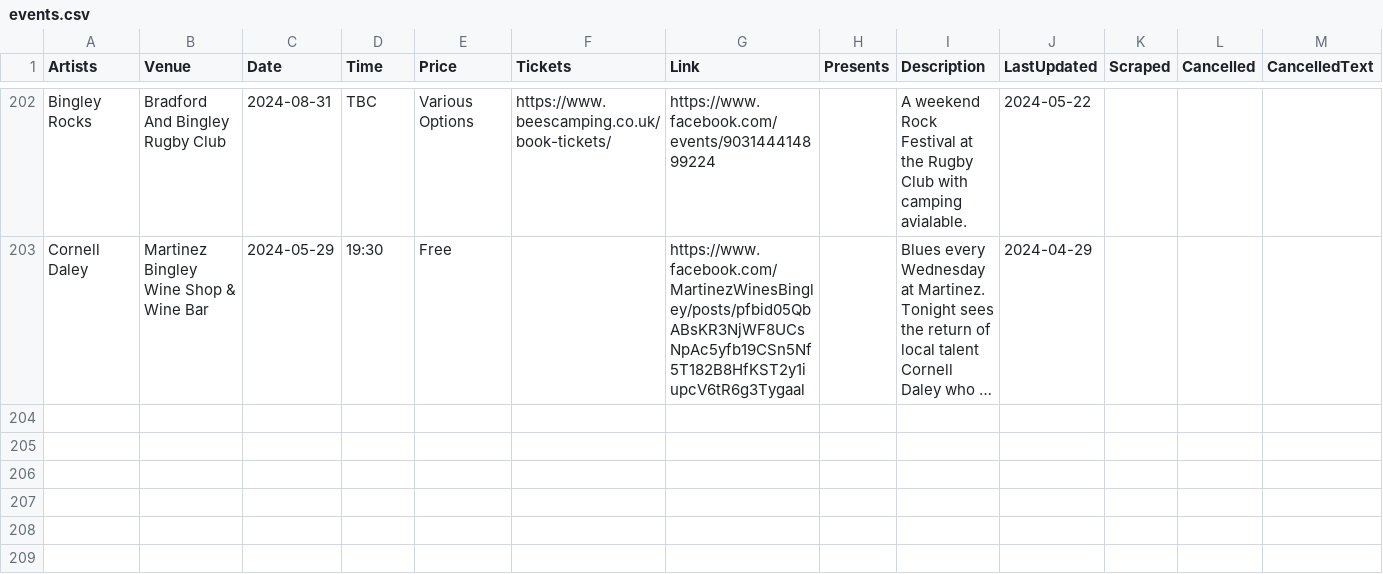
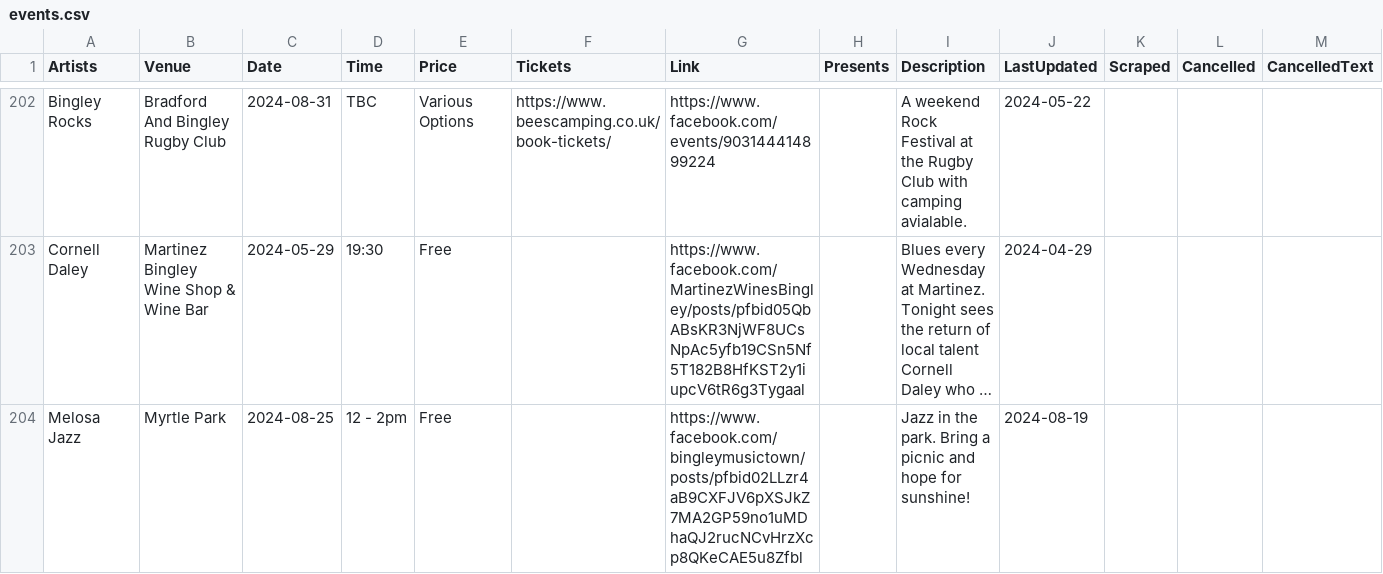
Before and after one commit to caprenter/bingley-music-town, a CSV file: docs/_data/events.csv, drawn as a sheet; only a part is shown, gaps mark what is left out; long unchanged cells end in …; rows hold the shown columns only; the diff names each change by its address in the sheet, - before the commit and + after, or states it on an @@ line.

Commit message:
Updates events

```diff
--- a/docs/_data/events.csv
+++ b/docs/_data/events.csv
+row 204: Melosa Jazz | Myrtle Park | 2024-08-25 | 12 - 2pm | Free |  | https://www.facebook.com/bingleymusictown/posts/pfbid02LLzr4aB9CXFJV6pXSJkZ7MA2GP59no1uMDhaQJ2rucNCvHrzXcp8QKeCAE5u8Zfbl |  | Jazz in the park. Bring a picnic and hope for sunshine! | 2024-08-19
```
